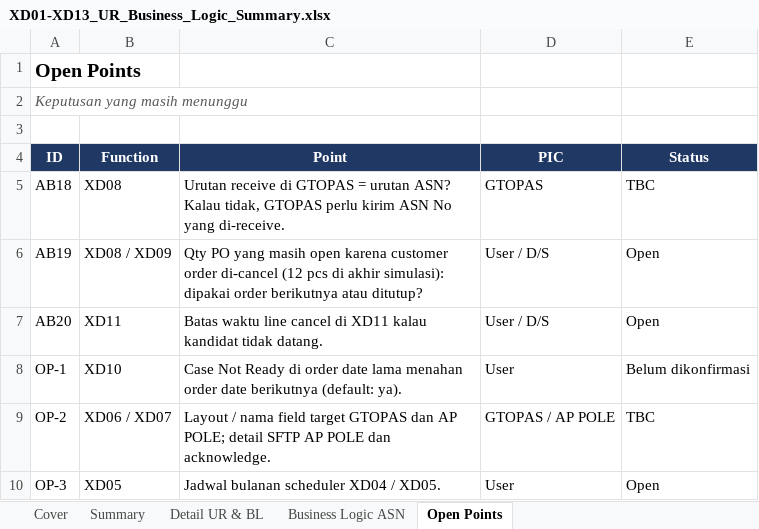
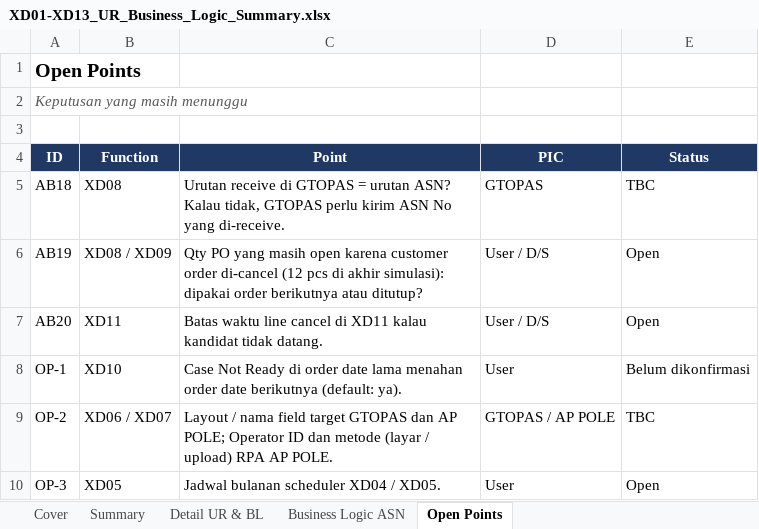
Before and after one commit to ivanrayhannn/crossdockpoc, an Excel workbook: deliverables/function_list_v2/XD01-XD13_UR_Business_Logic_Summary.xlsx, sheet Open Points, drawn as a sheet; values as stored, in another font and other column widths than the file's, no borders; the diff names each change by its address in the sheet, - before the commit and + after, or states it on an @@ line.

```diff
--- a/deliverables/function_list_v2/XD01-XD13_UR_Business_Logic_Summary.xlsx (sheet Open Points)
+++ b/deliverables/function_list_v2/XD01-XD13_UR_Business_Logic_Summary.xlsx (sheet Open Points)
-C9 (Point): …AP POLE; detail SFTP AP POLE dan acknowledge.
+C9 (Point): …AP POLE; Operator ID dan metode (layar / upload) RPA AP POLE.
```
Also changed, not shown: sheet Detail UR & BL, sheet Summary, deliverables/function_list_v2/bpf/Crossdock_BPF_Level2.xlsx, deliverables/function_list_v2/erd/Crossdock_DB_Structure.xlsx, 37 other files.
